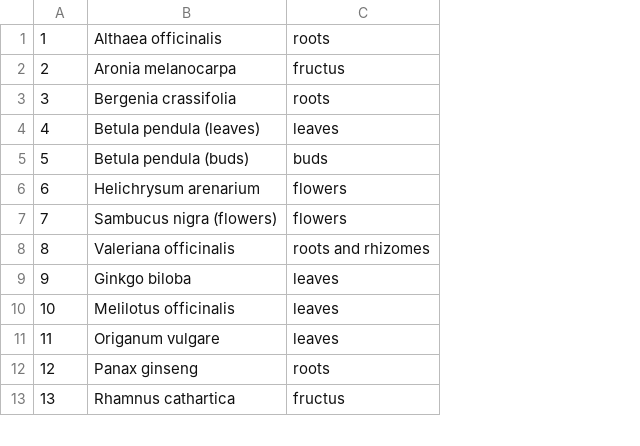
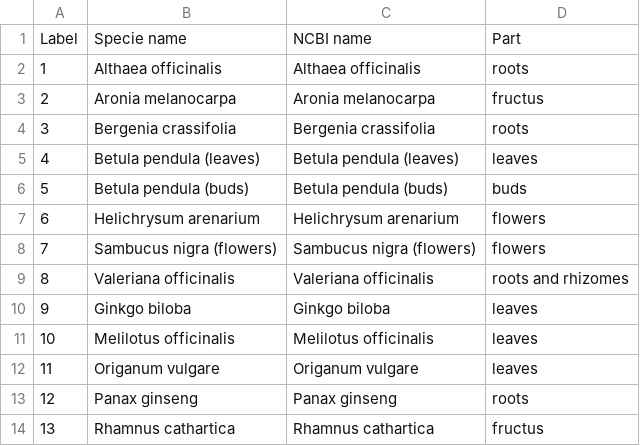
Before and after one commit to kharyuk/chemfin-plasp, a CSV file: data/species.csv, drawn as a sheet; only a part is shown; addresses are those after the commit; the diff names each change by its address in the sheet, - before the commit and + after, or states it on an @@ line.

Commit message:
species modified merged with species_renamed.csv); docker config updated

```diff
--- a/data/species.csv
+++ b/data/species.csv
+column C, rows 2-14: Althaea officinalis | Aronia melanocarpa | Bergenia crassifolia | Betula pendula (leaves) | Betula pendula (buds) | Helichrysum arenarium | Sambucus nigra (flowers) | Valeriana officinalis | Ginkgo biloba | Melilotus officinalis | Origanum vulgare | Panax ginseng | Rhamnus cathartica
+row 1: Label | Specie name | NCBI name | Part
```
Also changed, not shown: 13 other files.
